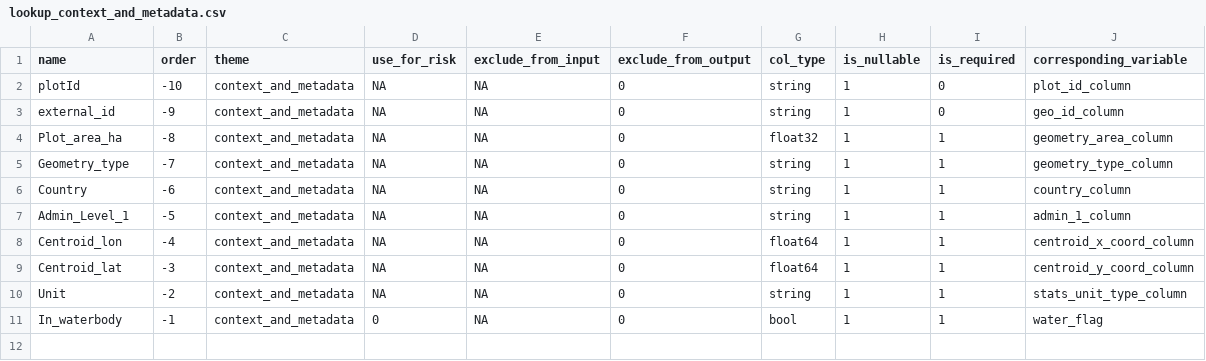
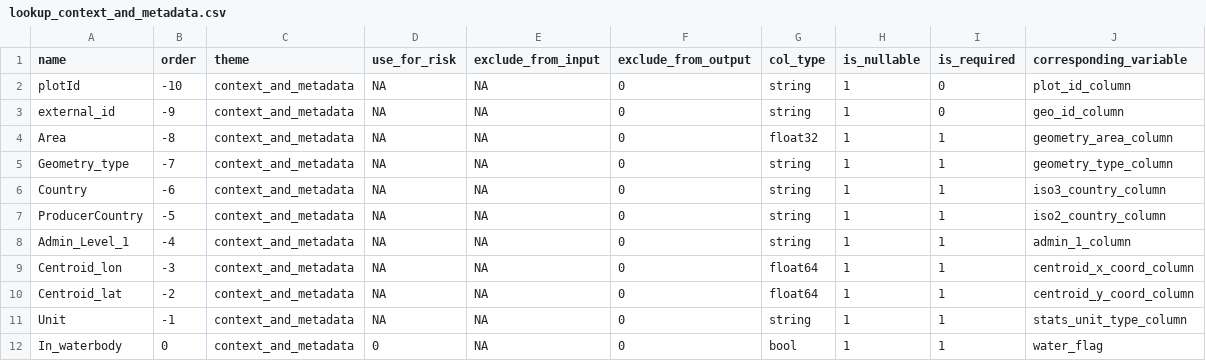
Before and after one commit to forestdatapartnership/whisp, a CSV file: whisp/parameters/lookup_context_and_metadata.csv, drawn as a sheet.

Commit message:
column changes to match the EU system - Area (for plot area) and ProducerCountry (for country in the form of iso2 codes)

```diff
--- a/whisp/parameters/lookup_context_and_metadata.csv
+++ b/whisp/parameters/lookup_context_and_metadata.csv
@@ -3,9 +3,10 @@ plotId,-10,context_and_metadata,NA,NA,0,string,1,0,plot_id_column
 external_id,-9,context_and_metadata,NA,NA,0,string,1,0,geo_id_column
-Plot_area_ha,-8,context_and_metadata,NA,NA,0,float32,1,1,geometry_area_column
+Area,-8,context_and_metadata,NA,NA,0,float32,1,1,geometry_area_column
 Geometry_type,-7,context_and_metadata,NA,NA,0,string,1,1,geometry_type_column
-Country,-6,context_and_metadata,NA,NA,0,string,1,1,country_column
-Admin_Level_1,-5,context_and_metadata,NA,NA,0,string,1,1,admin_1_column
-Centroid_lon,-4,context_and_metadata,NA,NA,0,float64,1,1,centroid_x_coord_column
-Centroid_lat,-3,context_and_metadata,NA,NA,0,float64,1,1,centroid_y_coord_column
-Unit,-2,context_and_metadata,NA,NA,0,string,1,1,stats_unit_type_column
-In_waterbody,-1,context_and_metadata,0,NA,0,bool,1,1,water_flag
+Country,-6,context_and_metadata,NA,NA,0,string,1,1,iso3_country_column
+ProducerCountry,-5,context_and_metadata,NA,NA,0,string,1,1,iso2_country_column
+Admin_Level_1,-4,context_and_metadata,NA,NA,0,string,1,1,admin_1_column
+Centroid_lon,-3,context_and_metadata,NA,NA,0,float64,1,1,centroid_x_coord_column
+Centroid_lat,-2,context_and_metadata,NA,NA,0,float64,1,1,centroid_y_coord_column
+Unit,-1,context_and_metadata,NA,NA,0,string,1,1,stats_unit_type_column
+In_waterbody,0,context_and_metadata,0,NA,0,bool,1,1,water_flag
```
Also changed, not shown: 4 other files.
